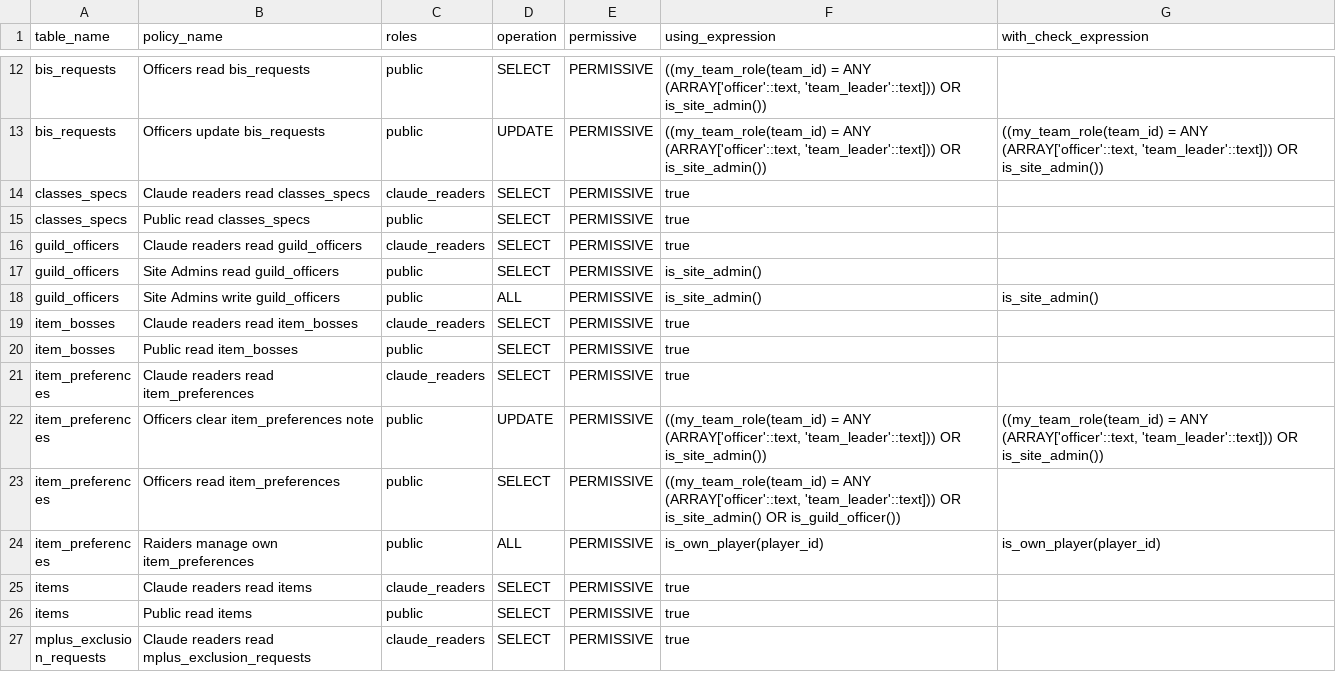
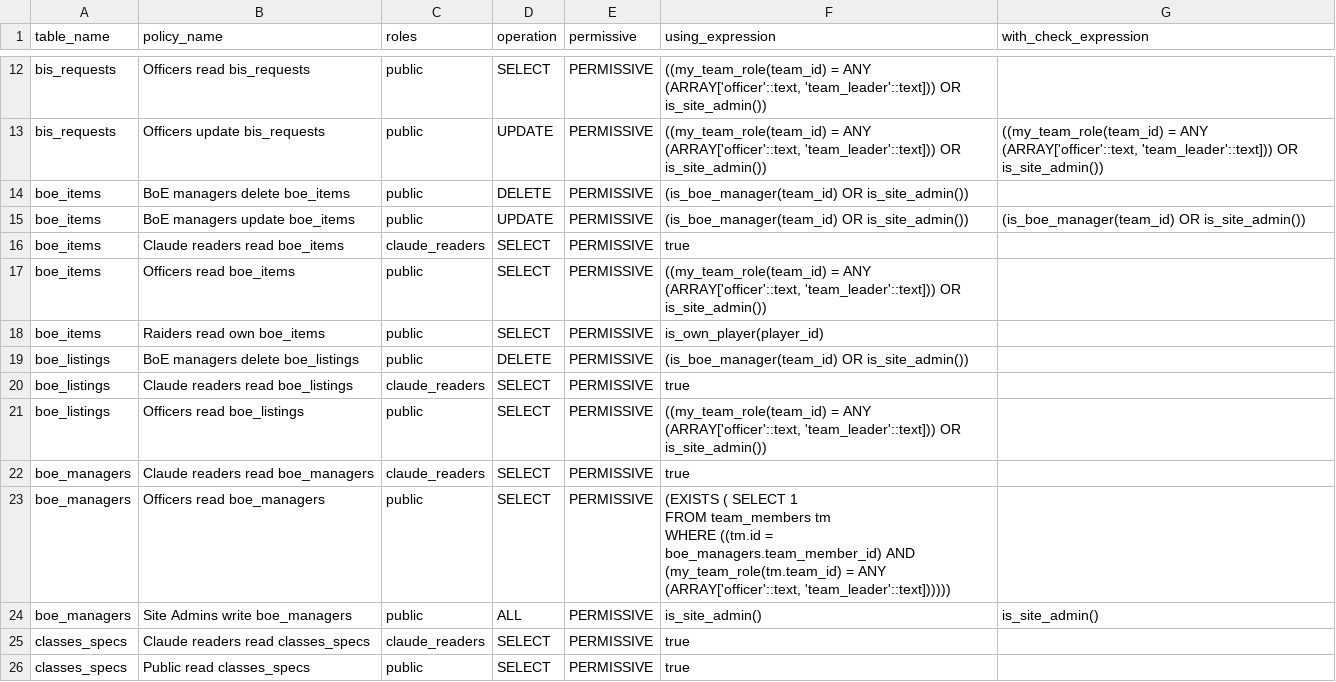
Before and after one commit to katogaming88/Phoenix-Roster, a CSV file: docs/rls_policies.csv, drawn as a sheet; only a part is shown, gaps mark what is left out; the shorter side is filled out with more unchanged rows.

```diff
--- a/docs/rls_policies.csv
+++ b/docs/rls_policies.csv
@@ -17,2 +17,15 @@ bis_requests,Officers read bis_requests,public,SELECT,PERMISSIVE,"((my_team_role
 bis_requests,Officers update bis_requests,public,UPDATE,PERMISSIVE,"((my_team_role(team_id) = ANY (ARRAY['officer'::text, 'team_leader'::text])) OR is_site_admin())","((my_team_role(team_id) = ANY (ARRAY['officer'::text, 'team_leader'::text])) OR is_site_admin())"
+boe_items,BoE managers delete boe_items,public,DELETE,PERMISSIVE,(is_boe_manager(team_id) OR is_site_admin()),
+boe_items,BoE managers update boe_items,public,UPDATE,PERMISSIVE,(is_boe_manager(team_id) OR is_site_admin()),(is_boe_manager(team_id) OR is_site_admin())
+boe_items,Claude readers read boe_items,claude_readers,SELECT,PERMISSIVE,true,
+boe_items,Officers read boe_items,public,SELECT,PERMISSIVE,"((my_team_role(team_id) = ANY (ARRAY['officer'::text, 'team_leader'::text])) OR is_site_admin())",
+boe_items,Raiders read own boe_items,public,SELECT,PERMISSIVE,is_own_player(player_id),
+boe_listings,BoE managers delete boe_listings,public,DELETE,PERMISSIVE,(is_boe_manager(team_id) OR is_site_admin()),
+boe_listings,Claude readers read boe_listings,claude_readers,SELECT,PERMISSIVE,true,
+boe_listings,Officers read boe_listings,public,SELECT,PERMISSIVE,"((my_team_role(team_id) = ANY (ARRAY['officer'::text, 'team_leader'::text])) OR is_site_admin())",
+boe_managers,Claude readers read boe_managers,claude_readers,SELECT,PERMISSIVE,true,
+boe_managers,Officers read boe_managers,public,SELECT,PERMISSIVE,"(EXISTS ( SELECT 1
+   FROM team_members tm
+  WHERE ((tm.id = boe_managers.team_member_id) AND (my_team_role(tm.team_id) = ANY (ARRAY['officer'::text, 'team_leader'::text])))))",
+boe_managers,Site Admins write boe_managers,public,ALL,PERMISSIVE,is_site_admin(),is_site_admin()
 classes_specs,Claude readers read classes_specs,claude_readers,SELECT,PERMISSIVE,true,
```
Also changed, not shown: 23 other files.
